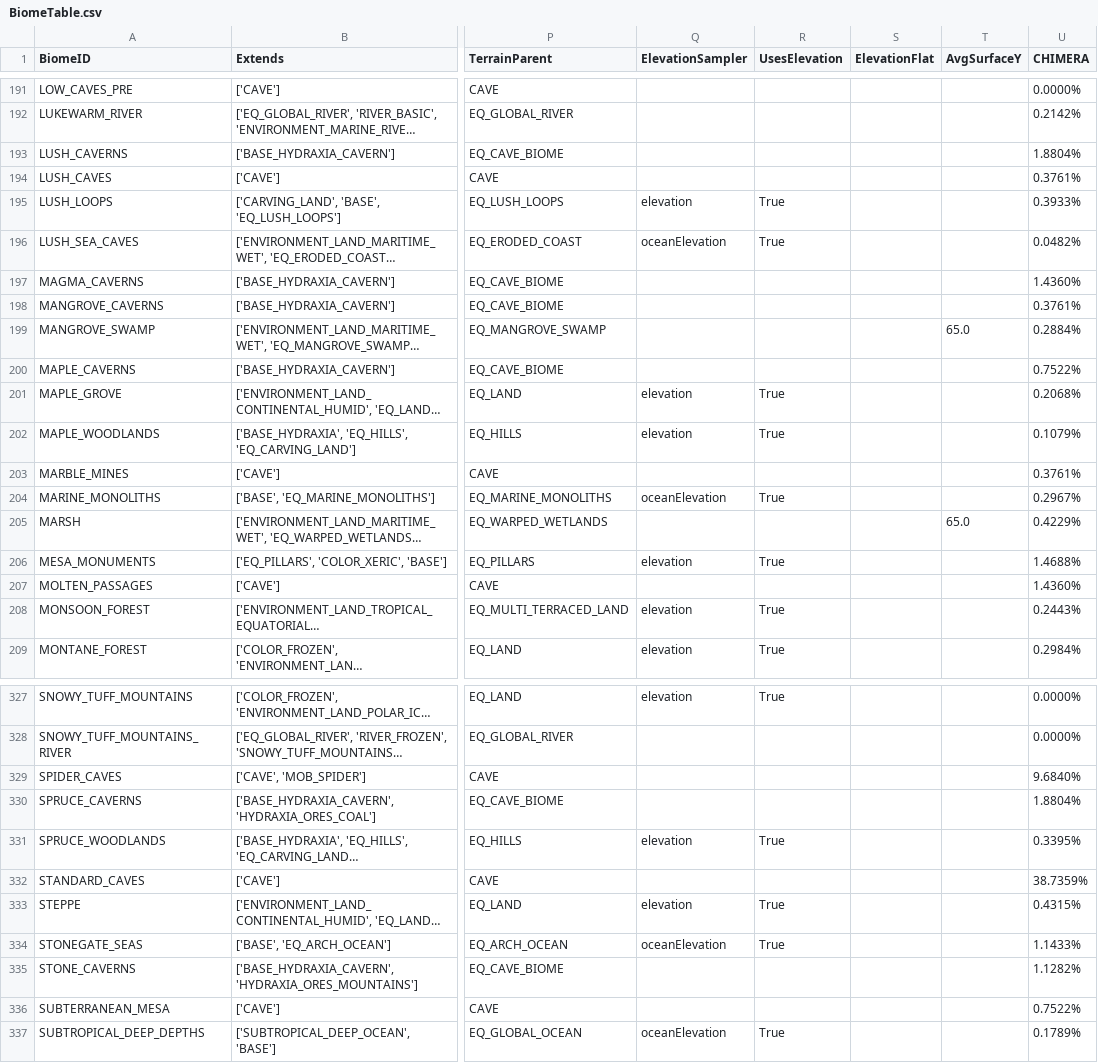
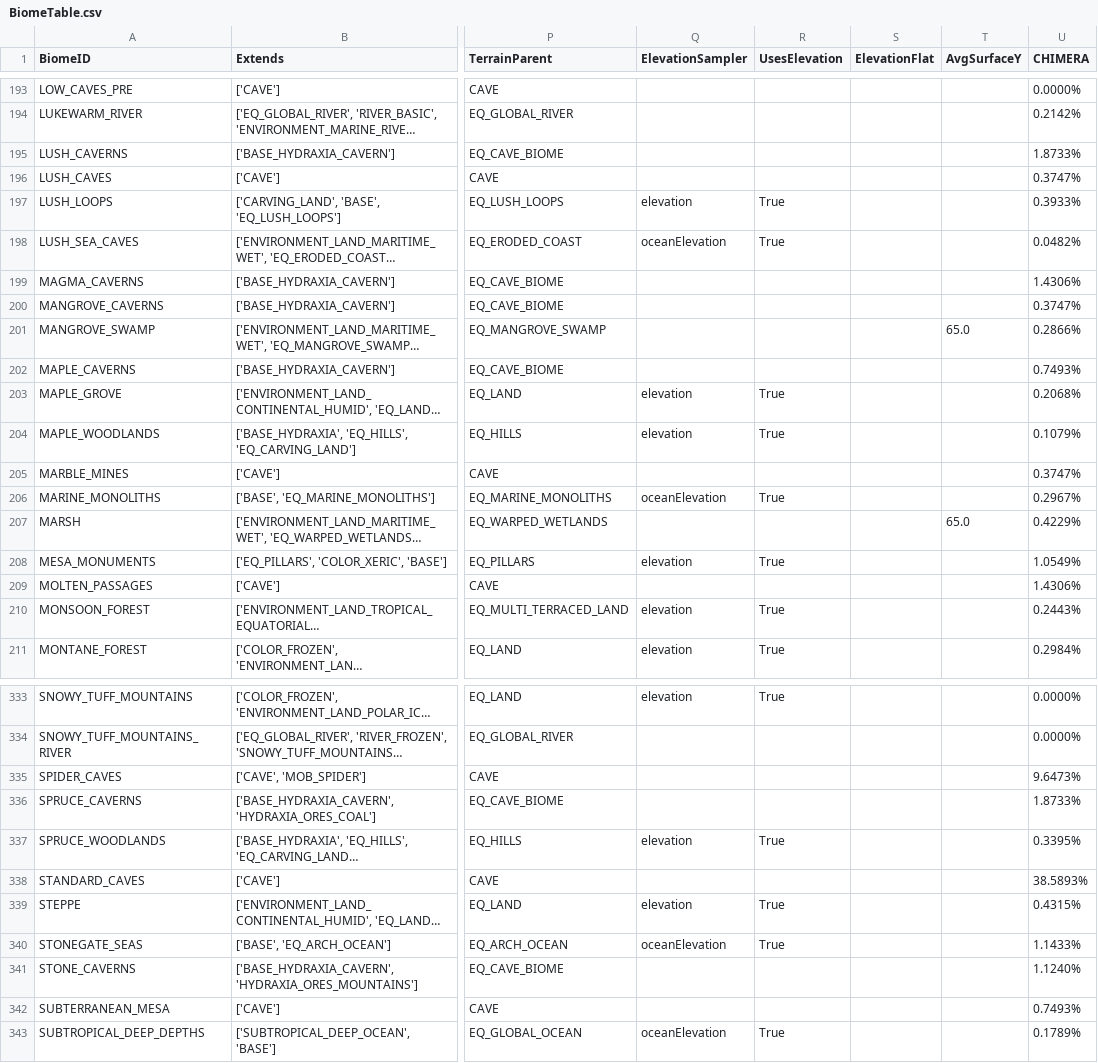
Before and after one commit to diytechy/CHIMERA, a CSV file: .artifacts/BiomeTable.csv, drawn as a sheet; only a part is shown, gaps mark what is left out; long unchanged cells end in …; addresses are those after the commit; the diff covers the shown part only; the diff names each change by its address in the sheet, - before the commit and + after, or states it on an @@ line.

```diff
--- a/.artifacts/BiomeTable.csv
+++ b/.artifacts/BiomeTable.csv
-U195 (CHIMERA): 1.8804%
+U195 (CHIMERA): 1.8733%
-U196 (CHIMERA): 0.3761%
+U196 (CHIMERA): 0.3747%
-U199 (CHIMERA): 1.4360%
+U199 (CHIMERA): 1.4306%
-U200 (CHIMERA): 0.3761%
+U200 (CHIMERA): 0.3747%
-U201 (CHIMERA): 0.2884%
+U201 (CHIMERA): 0.2866%
-U202 (CHIMERA): 0.7522%
+U202 (CHIMERA): 0.7493%
-U205 (CHIMERA): 0.3761%
+U205 (CHIMERA): 0.3747%
-U208 (CHIMERA): 1.4688%
+U208 (CHIMERA): 1.0549%
-U209 (CHIMERA): 1.4360%
+U209 (CHIMERA): 1.4306%
-U335 (CHIMERA): 9.6840%
+U335 (CHIMERA): 9.6473%
-U336 (CHIMERA): 1.8804%
+U336 (CHIMERA): 1.8733%
-U338 (CHIMERA): 38.7359%
+U338 (CHIMERA): 38.5893%
-U341 (CHIMERA): 1.1282%
+U341 (CHIMERA): 1.1240%
-U342 (CHIMERA): 0.7522%
+U342 (CHIMERA): 0.7493%
```
Also changed, not shown: 6 added rows and 59 edited cells elsewhere in this file, 1 other file.
